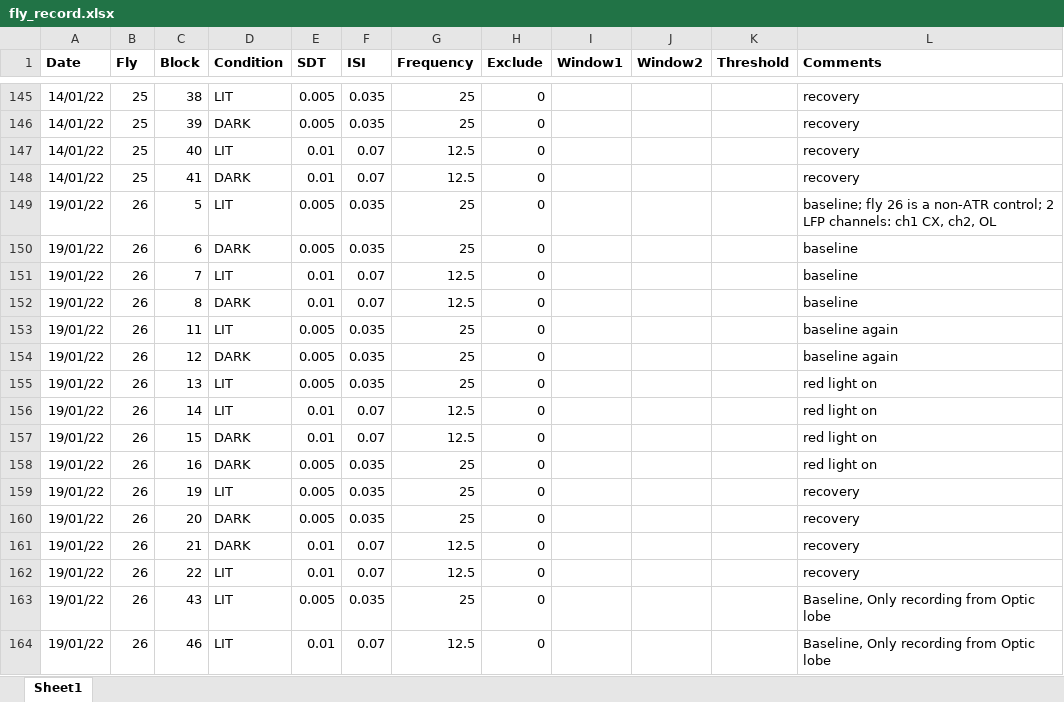
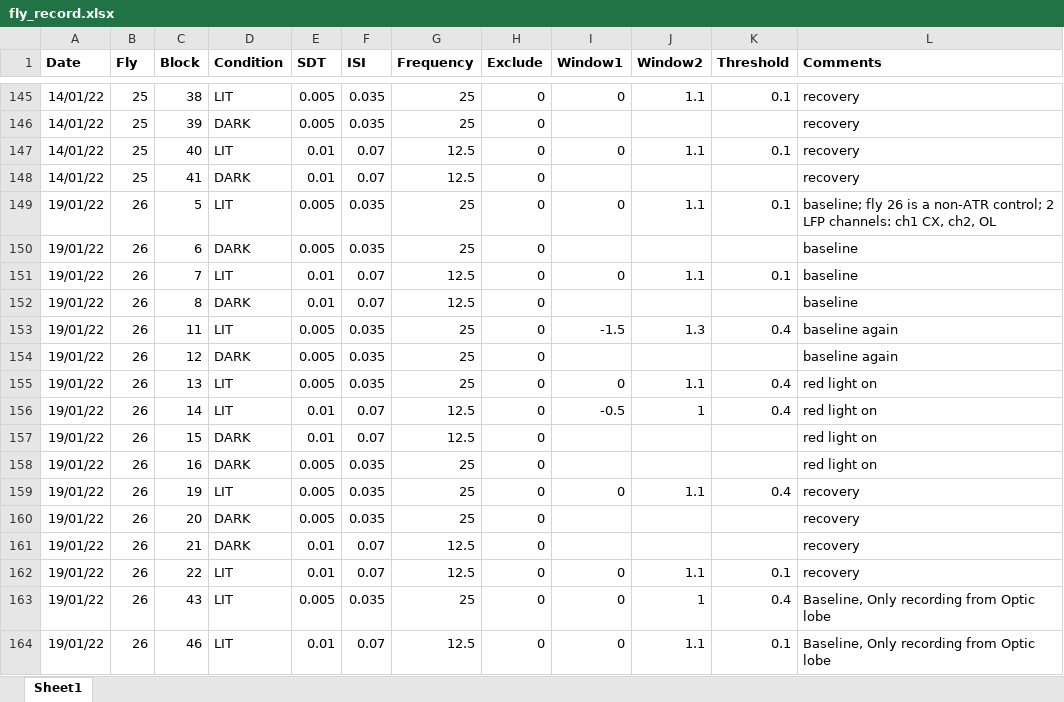
Before and after one commit to dinisov/seq_eff_erp, an Excel workbook: fly_record.xlsx, sheet Sheet1, drawn as a sheet; only a part is shown, gaps mark what is left out; values as stored, in another font and other column widths than the file's, no borders; the diff covers the shown part only; the diff names each change by its address in the sheet, - before the commit and + after, or states it on an @@ line.

```diff
--- a/fly_record.xlsx (sheet Sheet1)
+++ b/fly_record.xlsx (sheet Sheet1)
-I145 (Window1): (empty)
+I145 (Window1): 0
-J145 (Window2): (empty)
+J145 (Window2): 1.1
-K145 (Threshold): (empty)
+K145 (Threshold): 0.1
-I147 (Window1): (empty)
+I147 (Window1): 0
-J147 (Window2): (empty)
+J147 (Window2): 1.1
-K147 (Threshold): (empty)
+K147 (Threshold): 0.1
-I149 (Window1): (empty)
+I149 (Window1): 0
-J149 (Window2): (empty)
+J149 (Window2): 1.1
-K149 (Threshold): (empty)
+K149 (Threshold): 0.1
-I151 (Window1): (empty)
+I151 (Window1): 0
-J151 (Window2): (empty)
+J151 (Window2): 1.1
-K151 (Threshold): (empty)
+K151 (Threshold): 0.1
-I153 (Window1): (empty)
+I153 (Window1): -1.5
-J153 (Window2): (empty)
+J153 (Window2): 1.3
-K153 (Threshold): (empty)
+K153 (Threshold): 0.4
-I155 (Window1): (empty)
+I155 (Window1): 0
-J155 (Window2): (empty)
+J155 (Window2): 1.1
-K155:K156 (Threshold): (empty)
+K155:K156 (Threshold): 0.4
-I156 (Window1): (empty)
+I156 (Window1): -0.5
-J156 (Window2): (empty)
+J156 (Window2): 1
-I159 (Window1): (empty)
+I159 (Window1): 0
-J159 (Window2): (empty)
+J159 (Window2): 1.1
-K159 (Threshold): (empty)
+K159 (Threshold): 0.4
-I162:I164 (Window1): (empty)
+I162:I164 (Window1): 0
-J162 (Window2): (empty)
+J162 (Window2): 1.1
-K162 (Threshold): (empty)
+K162 (Threshold): 0.1
-J163 (Window2): (empty)
+J163 (Window2): 1
-K163 (Threshold): (empty)
+K163 (Threshold): 0.4
-J164 (Window2): (empty)
+J164 (Window2): 1.1
-K164 (Threshold): (empty)
+K164 (Threshold): 0.1
```
Also changed, not shown: 210 edited cells elsewhere in this sheet, 3 other files.
